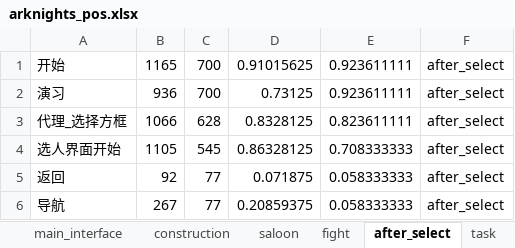
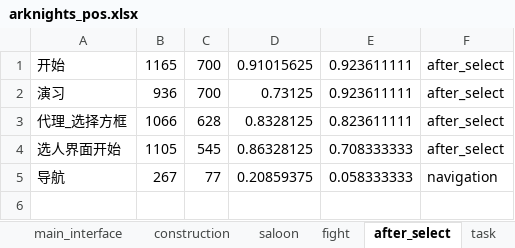
Before and after one commit to MaxLEAF3824/ArknightsHelper, an Excel workbook: arknights_pos.xlsx, sheet after_select, drawn as a sheet; values as stored, in another font and other column widths than the file's, no borders; removed rows and columns are numbered as before the commit, all else as after; the diff names each change by its address in the sheet, - before the commit and + after, or states it on an @@ line.

```diff
--- a/arknights_pos.xlsx (sheet after_select)
+++ b/arknights_pos.xlsx (sheet after_select)
-row 5: 返回 | 92 | 77 | 0.071875 | 0.058333333 | after_select
-F5: after_select
+F5: navigation
```
Also changed, not shown: sheet public_offer, sheet task, formulas that keep their value.
